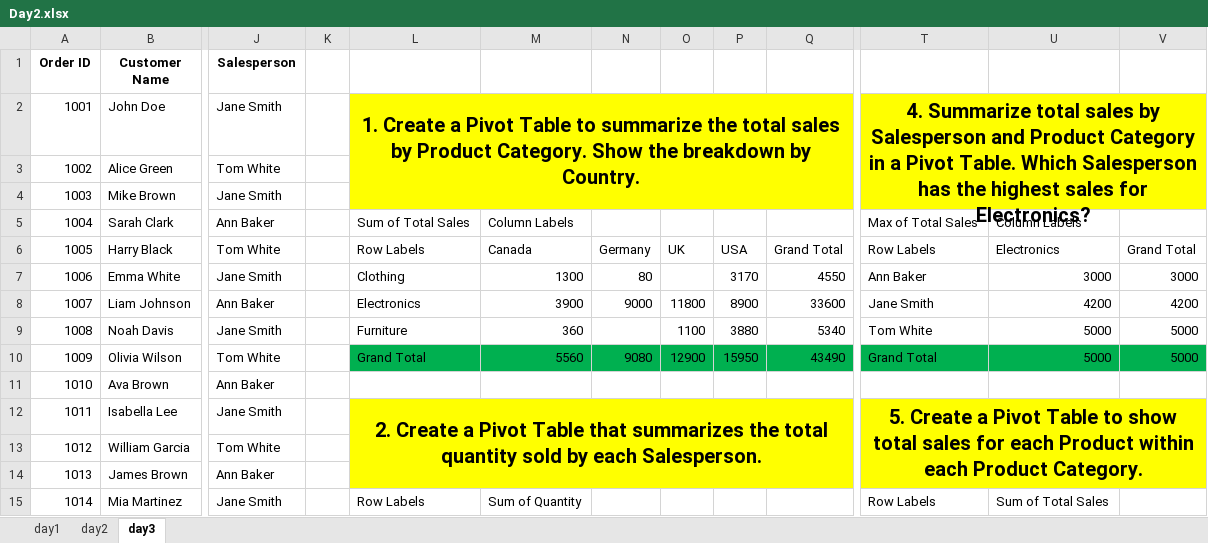
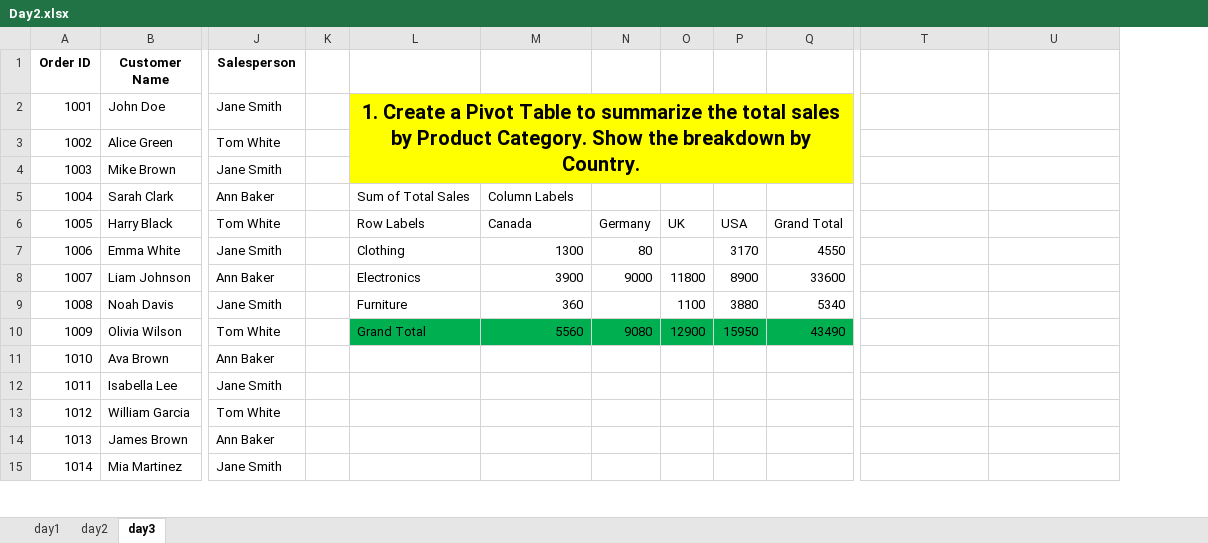
Before and after one commit to vishalkr0132/Data-Analysis, an Excel workbook: Excel/Day2.xlsx, sheet day3, drawn as a sheet; only a part is shown, gaps mark what is left out; values as stored, in another font and other column widths than the file's, no borders; charts and pictures not drawn; removed rows and columns are numbered as before the commit, all else as after; the diff covers the shown part only; the diff names each change by its address in the sheet, - before the commit and + after, or states it on an @@ line.

```diff
--- a/Excel/Day2.xlsx (sheet day3)
+++ b/Excel/Day2.xlsx (sheet day3)
-column K, empty
+column K, empty
-column V, rows 6-10: Grand Total | 3000 | 4200 | 5000 | 5000
-T2: 4. Summarize total sales by Salesperson and Product Category in a Pivot Table. Which Salesperson has the highest sales for Electronics?
+T2: (empty)
-T2:U4 fill: #FFFF00
+T2:U4 fill: none
-T2:V4 merged
-T5: Max of Total Sales
+T5: (empty)
-U5: Column Labels
+U5: (empty)
-T6: Row Labels
+T6: (empty)
-U6: Electronics
+U6: (empty)
-T7: Ann Baker
+T7: (empty)
-U7: 3000
+U7: (empty)
-T8: Jane Smith
+T8: (empty)
-U8: 4200
+U8: (empty)
-T9: Tom White
+T9: (empty)
-U9:U10: 5000
+U9:U10: (empty)
-T10: Grand Total
+T10: (empty)
-T10:U10 fill: #00B050
+T10:U10 fill: none
-L12: 2. Create a Pivot Table that summarizes the total quantity sold by each Salesperson.
+L12: (empty)
-L12:Q14 fill: #FFFF00
+L12:Q14 fill: none
-L12:Q14 merged
-T12: 5. Create a Pivot Table to show total sales for each Product within each Product Category.
+T12: (empty)
-T12:U14 fill: #FFFF00
+T12:U14 fill: none
-T12:V14 merged
-L15: Row Labels
+L15: (empty)
-M15: Sum of Quantity
+M15: (empty)
-T15: Row Labels
+T15: (empty)
-U15: Sum of Total Sales
+U15: (empty)
```
Also changed, not shown: 24 added rows, 46 edited cells and cell formats elsewhere in this sheet, sheet day2, charts or pictures, 1 other file.
